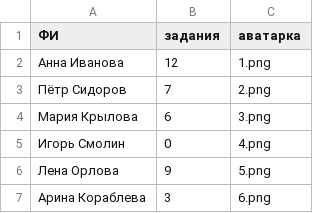
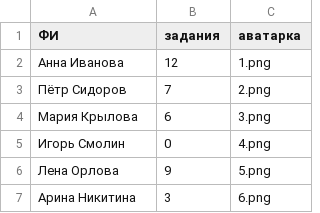
Before and after one commit to ArinaTeach/test, a CSV file: students.csv, drawn as a sheet.

Commit message:
Update students.csv

```diff
--- a/students.csv
+++ b/students.csv
@@ -6,2 +6,2 @@
 Лена Орлова;9;5.png
-Арина Кораблева;3;6.png
+Арина Никитина;3;6.png
```
